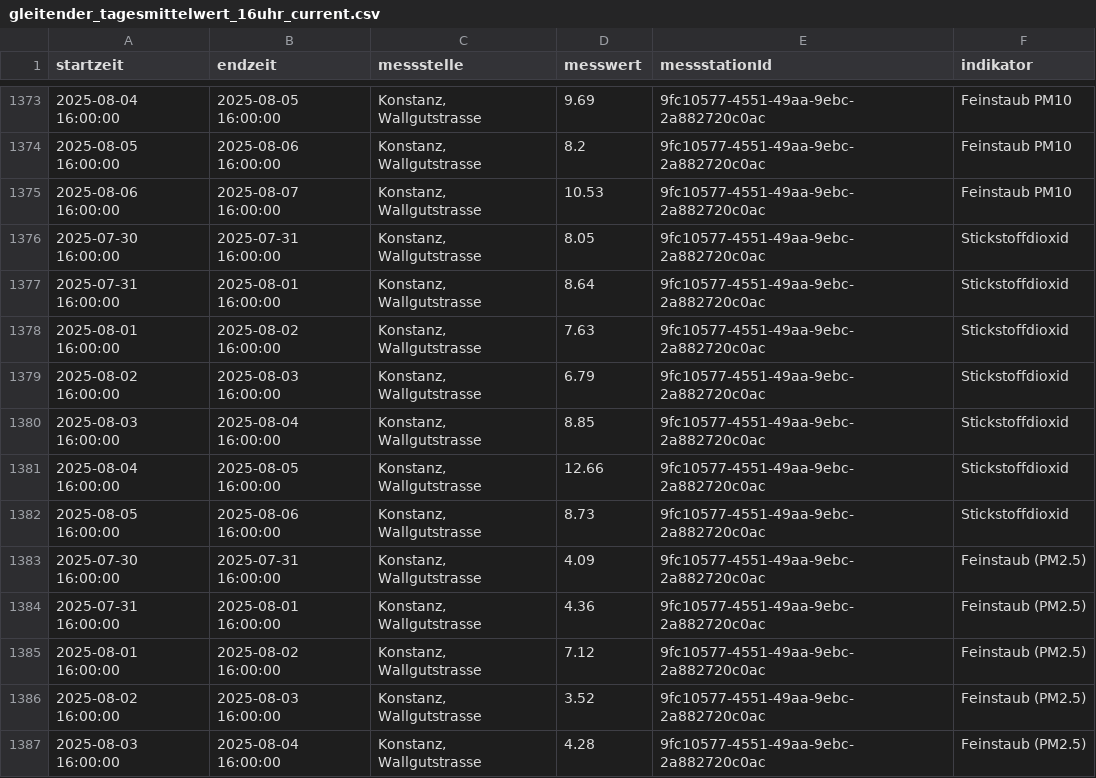
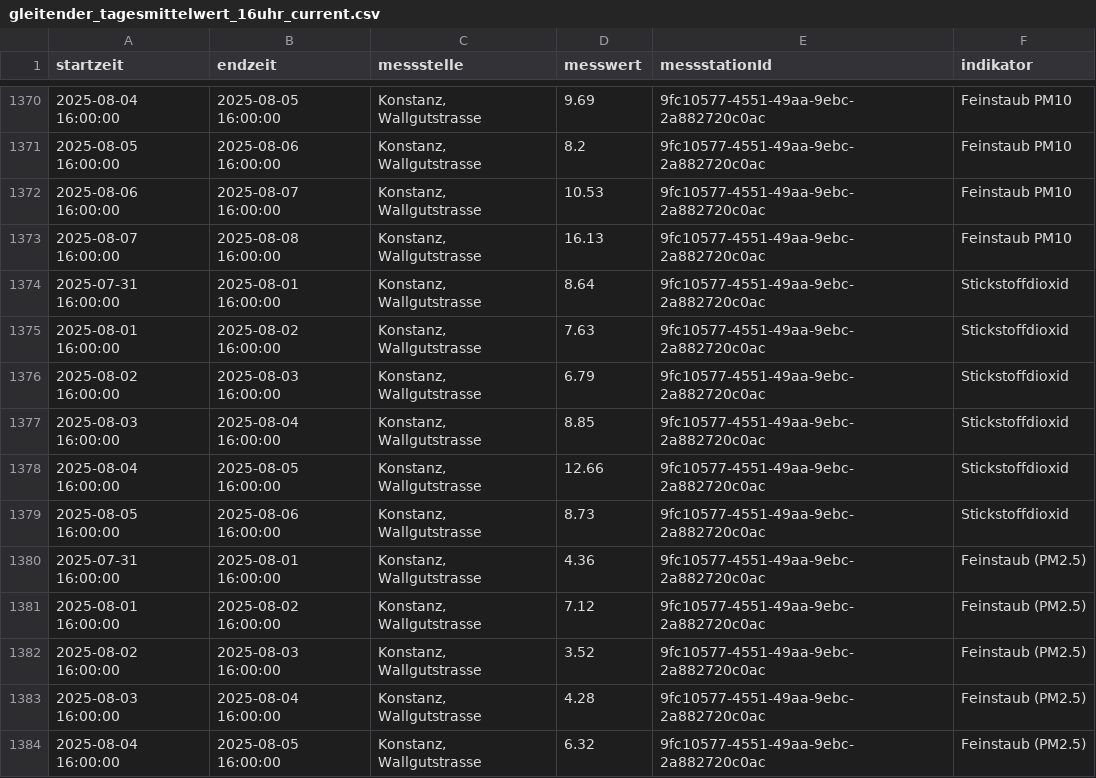
Before and after one commit to ogdtg/ostluft, a CSV file: current_data/gleitender_tagesmittelwert_16uhr_current.csv, drawn as a sheet; only a part is shown, gaps mark what is left out; the shorter side is filled out with more unchanged rows; the diff covers the shown part only.

```diff
--- a/current_data/gleitender_tagesmittelwert_16uhr_current.csv
+++ b/current_data/gleitender_tagesmittelwert_16uhr_current.csv
@@ -1375,3 +1372,3 @@
 2025-08-06 16:00:00,2025-08-07 16:00:00,"Konstanz, Wallgutstrasse","10.53","9fc10577-4551-49aa-9ebc-2a882720c0ac","Feinstaub PM10"
-2025-07-30 16:00:00,2025-07-31 16:00:00,"Konstanz, Wallgutstrasse","8.05","9fc10577-4551-49aa-9ebc-2a882720c0ac","Stickstoffdioxid"
+2025-08-07 16:00:00,2025-08-08 16:00:00,"Konstanz, Wallgutstrasse","16.13","9fc10577-4551-49aa-9ebc-2a882720c0ac","Feinstaub PM10"
 2025-07-31 16:00:00,2025-08-01 16:00:00,"Konstanz, Wallgutstrasse","8.64","9fc10577-4551-49aa-9ebc-2a882720c0ac","Stickstoffdioxid"
@@ -1382,3 +1379,2 @@
 2025-08-05 16:00:00,2025-08-06 16:00:00,"Konstanz, Wallgutstrasse","8.73","9fc10577-4551-49aa-9ebc-2a882720c0ac","Stickstoffdioxid"
-2025-07-30 16:00:00,2025-07-31 16:00:00,"Konstanz, Wallgutstrasse","4.09","9fc10577-4551-49aa-9ebc-2a882720c0ac","Feinstaub (PM2.5)"
 2025-07-31 16:00:00,2025-08-01 16:00:00,"Konstanz, Wallgutstrasse","4.36","9fc10577-4551-49aa-9ebc-2a882720c0ac","Feinstaub (PM2.5)"
```
Also changed, not shown: 2 added rows and 5 removed rows elsewhere in this file, 20 other files.
